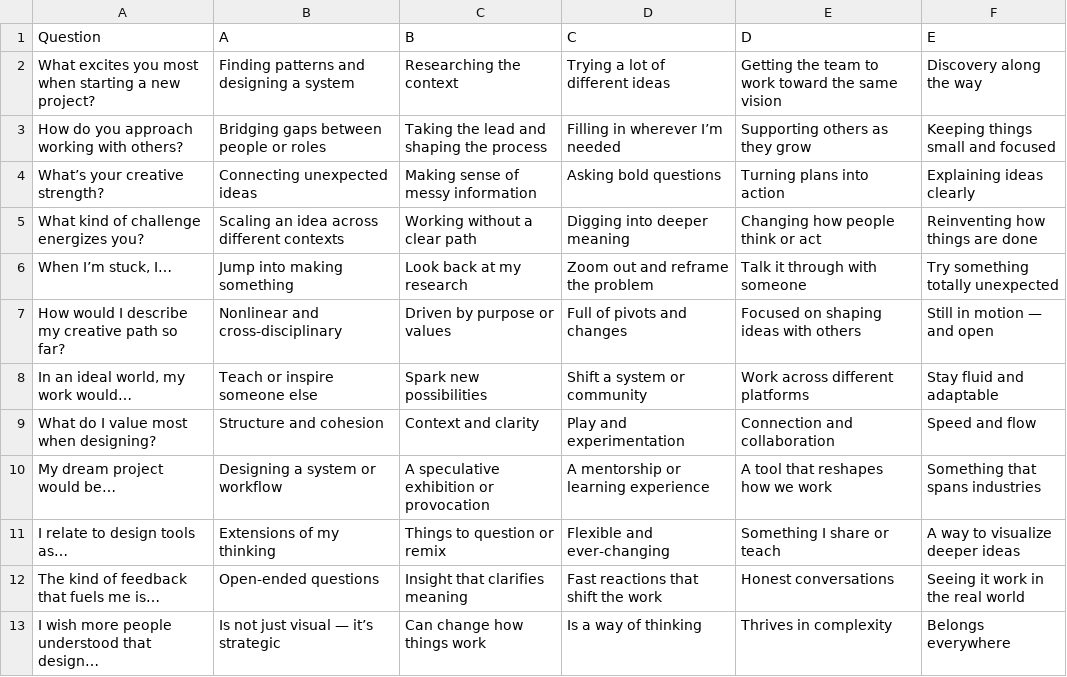
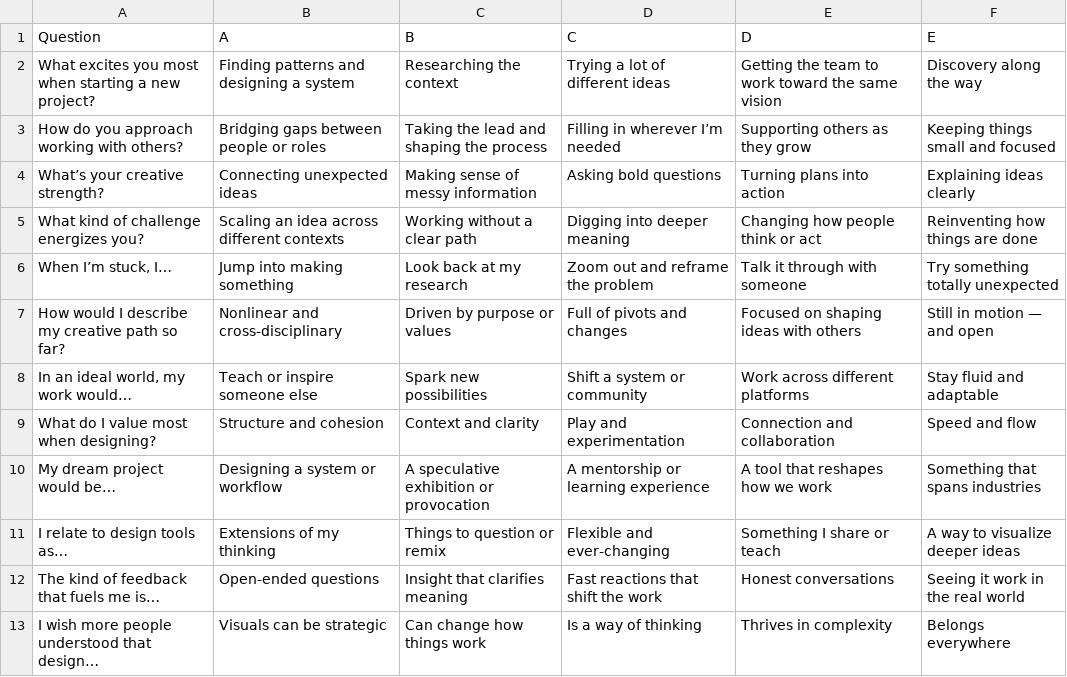
Before and after one commit to applied-designer/applied-designer.github.io, a CSV file: data/Applied_Designer_Quiz_Complete_Integrated.xlsx - Quiz Questions.csv, drawn as a sheet.

```diff
--- a/data/Applied_Designer_Quiz_Complete_Integrated.xlsx - Quiz Questions.csv
+++ b/data/Applied_Designer_Quiz_Complete_Integrated.xlsx - Quiz Questions.csv
@@ -12,2 +12,2 @@ I relate to design tools as…,Extensions of my thinking,Things to question or r
 The kind of feedback that fuels me is…,Open-ended questions,Insight that clarifies meaning,Fast reactions that shift the work,Honest conversations,Seeing it work in the real world
-I wish more people understood that design…,Is not just visual — it’s strategic,Can change how things work,Is a way of thinking,Thrives in complexity,Belongs everywhere
+I wish more people understood that design…,Visuals can be strategic,Can change how things work,Is a way of thinking,Thrives in complexity,Belongs everywhere
```
Also changed, not shown: 11 other files.
